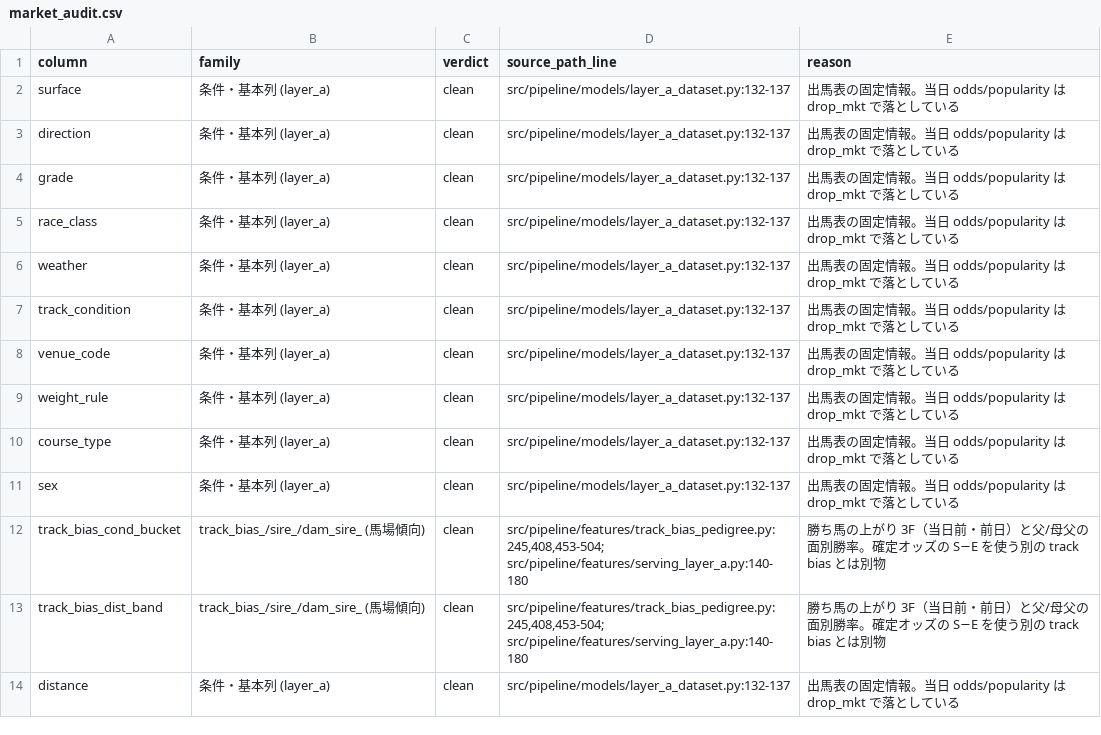
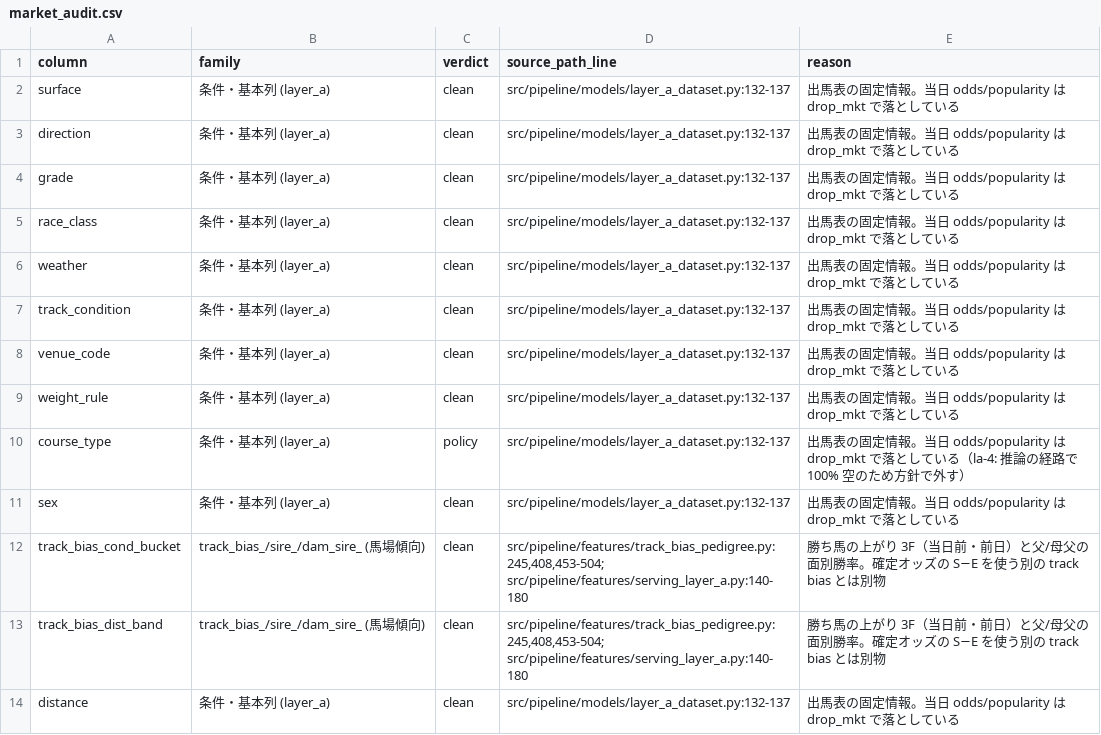
Before and after one commit to meguram/keiba-vpn, a CSV file: docs/operations/longshot_ai/market_audit.csv, drawn as a sheet; only a part is shown.

```diff
--- a/docs/operations/longshot_ai/market_audit.csv
+++ b/docs/operations/longshot_ai/market_audit.csv
@@ -9,3 +9,3 @@ venue_code,条件・基本列 (layer_a),clean,src/pipeline/models/layer_a_datase
 weight_rule,条件・基本列 (layer_a),clean,src/pipeline/models/layer_a_dataset.py:132-137,出馬表の固定情報。当日 odds/popularity は drop_mkt で落としている
-course_type,条件・基本列 (layer_a),clean,src/pipeline/models/layer_a_dataset.py:132-137,出馬表の固定情報。当日 odds/popularity は drop_mkt で落としている
+course_type,条件・基本列 (layer_a),policy,src/pipeline/models/layer_a_dataset.py:132-137,出馬表の固定情報。当日 odds/popularity は drop_mkt で落としている（la-4: 推論の経路で 100% 空のため方針で外す）
 sex,条件・基本列 (layer_a),clean,src/pipeline/models/layer_a_dataset.py:132-137,出馬表の固定情報。当日 odds/popularity は drop_mkt で落としている
```
Also changed, not shown: 7 other files.
